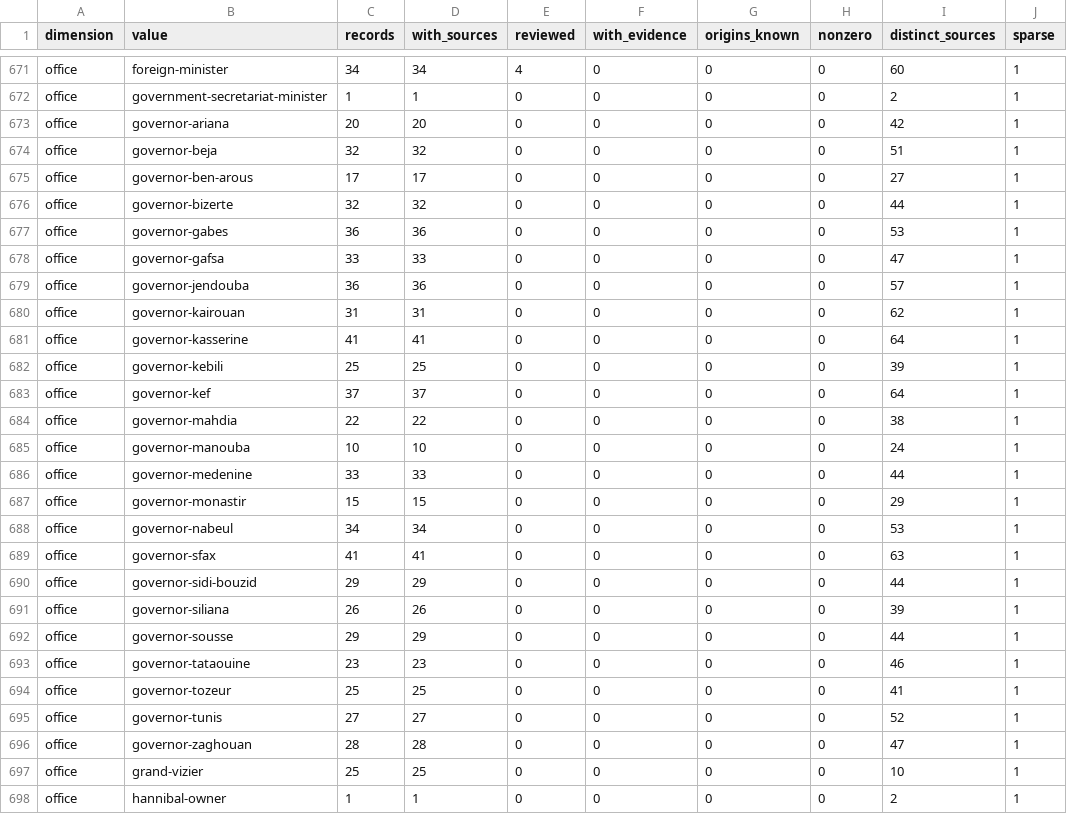
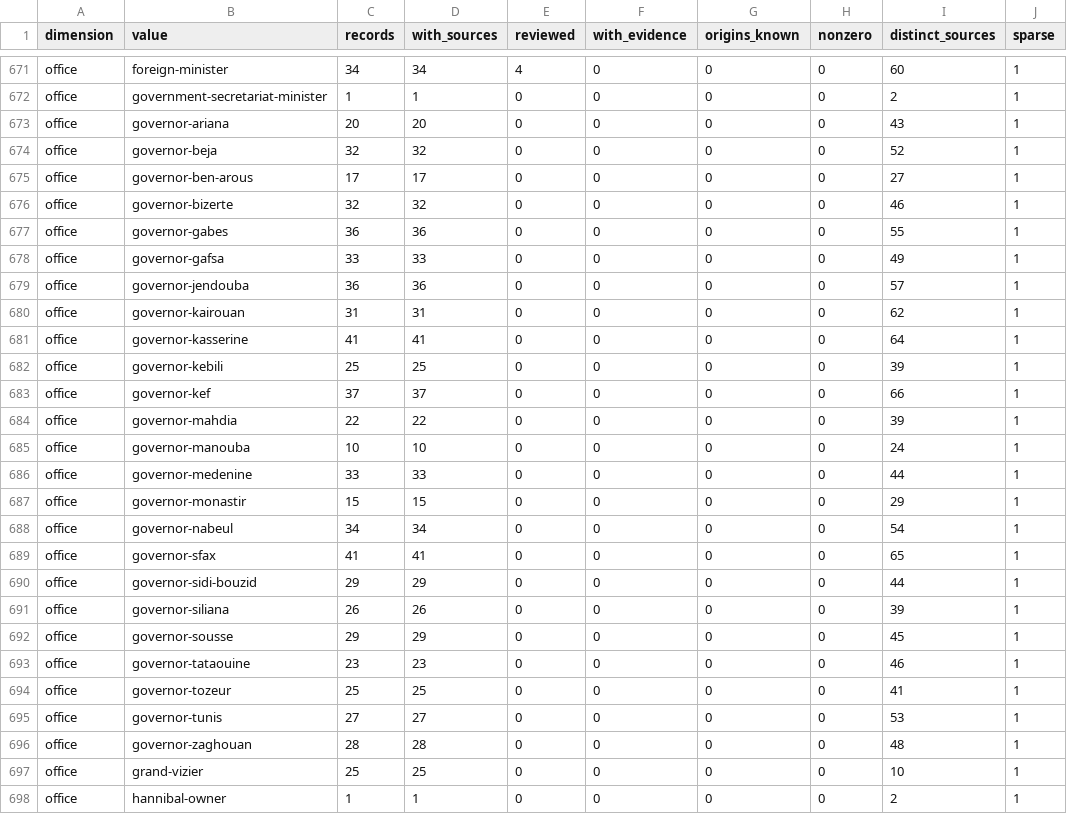
Before and after one commit to deepontology/deeptunisia, a CSV file: output/coverage.csv, drawn as a sheet; only a part is shown, gaps mark what is left out; the diff covers the shown part only.

```diff
--- a/output/coverage.csv
+++ b/output/coverage.csv
@@ -672,8 +672,8 @@ office,foreign-minister,34,34,4,0,0,0,60,1
 office,government-secretariat-minister,1,1,0,0,0,0,2,1
-office,governor-ariana,20,20,0,0,0,0,42,1
-office,governor-beja,32,32,0,0,0,0,51,1
+office,governor-ariana,20,20,0,0,0,0,43,1
+office,governor-beja,32,32,0,0,0,0,52,1
 office,governor-ben-arous,17,17,0,0,0,0,27,1
-office,governor-bizerte,32,32,0,0,0,0,44,1
-office,governor-gabes,36,36,0,0,0,0,53,1
-office,governor-gafsa,33,33,0,0,0,0,47,1
+office,governor-bizerte,32,32,0,0,0,0,46,1
+office,governor-gabes,36,36,0,0,0,0,55,1
+office,governor-gafsa,33,33,0,0,0,0,49,1
 office,governor-jendouba,36,36,0,0,0,0,57,1
@@ -682,4 +682,4 @@ office,governor-kasserine,41,41,0,0,0,0,64,1
 office,governor-kebili,25,25,0,0,0,0,39,1
-office,governor-kef,37,37,0,0,0,0,64,1
-office,governor-mahdia,22,22,0,0,0,0,38,1
+office,governor-kef,37,37,0,0,0,0,66,1
+office,governor-mahdia,22,22,0,0,0,0,39,1
 office,governor-manouba,10,10,0,0,0,0,24,1
@@ -687,11 +687,11 @@ office,governor-medenine,33,33,0,0,0,0,44,1
 office,governor-monastir,15,15,0,0,0,0,29,1
-office,governor-nabeul,34,34,0,0,0,0,53,1
-office,governor-sfax,41,41,0,0,0,0,63,1
+office,governor-nabeul,34,34,0,0,0,0,54,1
+office,governor-sfax,41,41,0,0,0,0,65,1
 office,governor-sidi-bouzid,29,29,0,0,0,0,44,1
 office,governor-siliana,26,26,0,0,0,0,39,1
-office,governor-sousse,29,29,0,0,0,0,44,1
+office,governor-sousse,29,29,0,0,0,0,45,1
 office,governor-tataouine,23,23,0,0,0,0,46,1
 office,governor-tozeur,25,25,0,0,0,0,41,1
-office,governor-tunis,27,27,0,0,0,0,52,1
-office,governor-zaghouan,28,28,0,0,0,0,47,1
+office,governor-tunis,27,27,0,0,0,0,53,1
+office,governor-zaghouan,28,28,0,0,0,0,48,1
 office,grand-vizier,25,25,0,0,0,0,10,1
```
Also changed, not shown: 12 edited cells elsewhere in this file, output/review-coverage.csv, 20 other files.
